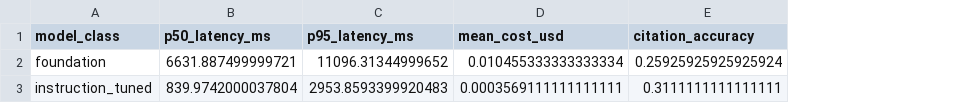
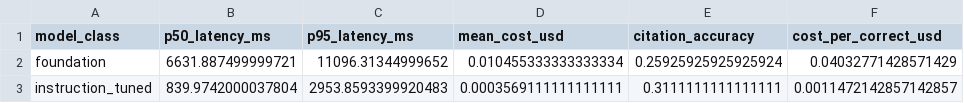
Before and after one commit to dotnetspark/fbc-model-routing-benchmark, a CSV file: results/summary_table.csv, drawn as a sheet; the diff names each change by its address in the sheet, - before the commit and + after, or states it on an @@ line.

```diff
--- a/results/summary_table.csv
+++ b/results/summary_table.csv
+column F (cost_per_correct_usd), rows 2-3: 0.04032771428571429 | 0.0011472142857142857
```
Also changed, not shown: 1 other file.
